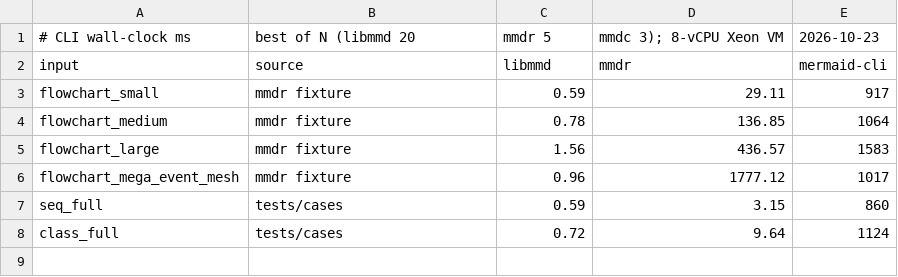
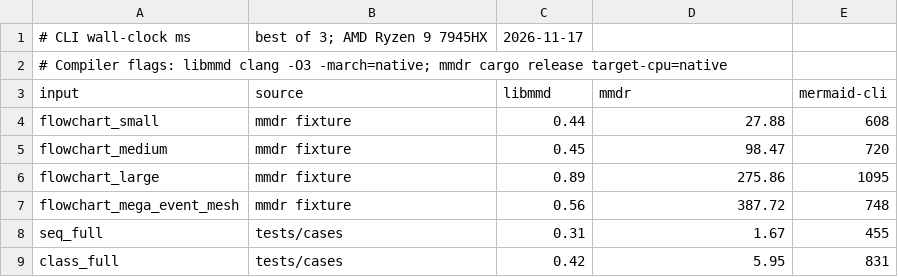
Before and after one commit to zhaob1n/libmmd, a CSV file: bench/cli_times.csv, drawn as a sheet.

Commit message:
bench: rerun on a Ryzen 9 7945HX, native builds, mermaid-cli 12
The CLI table came from an 8-vCPU Xeon VM with a different number of
runs per tool and mermaid-cli 11.17. Rerun everything on one desktop
machine, best of 3 for every tool, with both native renderers built for
the host CPU (libmmd: clang -O3 -march=native; mmdr: release,
target-cpu=native) and against mermaid-cli 12.0.0, and refresh the
in-process and fixture results with it.

```diff
--- a/bench/cli_times.csv
+++ b/bench/cli_times.csv
@@ -1,8 +1,9 @@
-# CLI wall-clock ms, best of N (libmmd 20, mmdr 5, mmdc 3); 8-vCPU Xeon VM, 2026-10-23
+# CLI wall-clock ms, best of 3; AMD Ryzen 9 7945HX, 2026-11-17
+# Compiler flags: libmmd clang -O3 -march=native; mmdr cargo release target-cpu=native
 input,source,libmmd,mmdr,mermaid-cli
-flowchart_small,mmdr fixture,0.59,29.11,917
-flowchart_medium,mmdr fixture,0.78,136.85,1064
-flowchart_large,mmdr fixture,1.56,436.57,1583
-flowchart_mega_event_mesh,mmdr fixture,0.96,1777.12,1017
-seq_full,tests/cases,0.59,3.15,860
-class_full,tests/cases,0.72,9.64,1124
+flowchart_small,mmdr fixture,0.44,27.88,608
+flowchart_medium,mmdr fixture,0.45,98.47,720
+flowchart_large,mmdr fixture,0.89,275.86,1095
+flowchart_mega_event_mesh,mmdr fixture,0.56,387.72,748
+seq_full,tests/cases,0.31,1.67,455
+class_full,tests/cases,0.42,5.95,831
```
Also changed, not shown: 4 other files.
